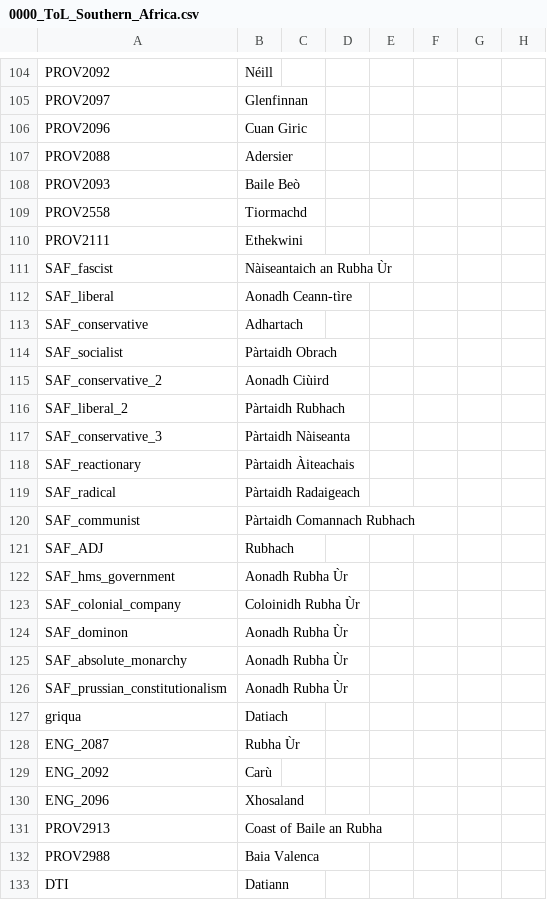
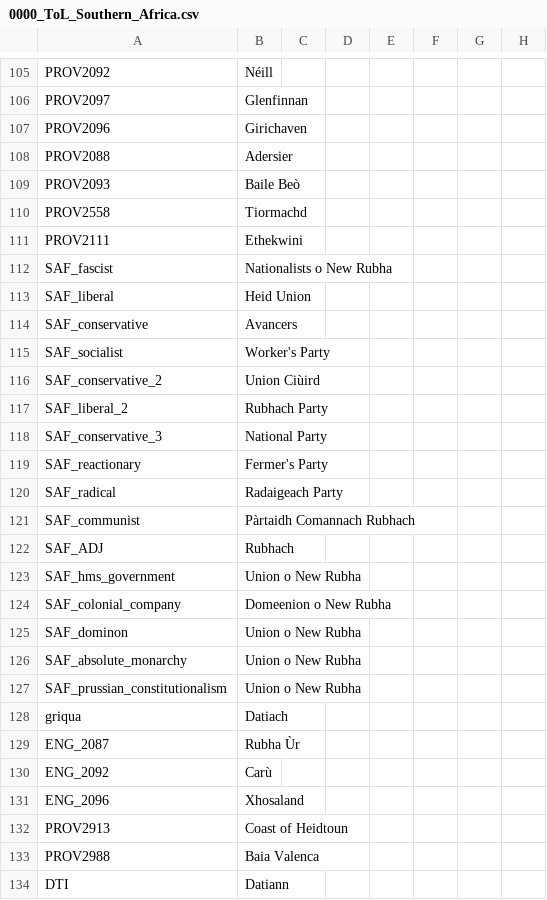
Before and after one commit to Jupiterson/Throne-of-Lorraine, a CSV file: Throne-of-Lorraine/TOL/localisation/0000_ToL_Southern_Africa.csv, drawn as a sheet; only a part is shown, gaps mark what is left out; addresses are those after the commit; the diff covers the shown part only; the diff names each change by its address in the sheet, - before the commit and + after, or states it on an @@ line.

Commit message:
Relocced the Cape

```diff
--- a/Throne-of-Lorraine/TOL/localisation/0000_ToL_Southern_Africa.csv
+++ b/Throne-of-Lorraine/TOL/localisation/0000_ToL_Southern_Africa.csv
-B107: Cuan Giric
+B107: Girichaven
-B112: Nàiseantaich an Rubha Ùr
+B112: Nationalists o New Rubha
-B113: Aonadh Ceann-tìre
+B113: Heid Union
-B114: Adhartach
+B114: Avancers
-B115: Pàrtaidh Obrach
+B115: Worker's Party
-B116: Aonadh Ciùird
+B116: Union Ciùird
-B117: Pàrtaidh Rubhach
+B117: Rubhach Party
-B118: Pàrtaidh Nàiseanta
+B118: National Party
-B119: Pàrtaidh Àiteachais
+B119: Fermer's Party
-B120: Pàrtaidh Radaigeach
+B120: Radaigeach Party
-B123: Aonadh Rubha Ùr
+B123: Union o New Rubha
-B124: Coloinidh Rubha Ùr
+B124: Domeenion o New Rubha
-B125:B127: Aonadh Rubha Ùr
+B125:B127: Union o New Rubha
-B132: Coast of Baile an Rubha
+B132: Coast of Heidtoun
```
Also changed, not shown: 1 added row and 14 edited cells elsewhere in this file.
